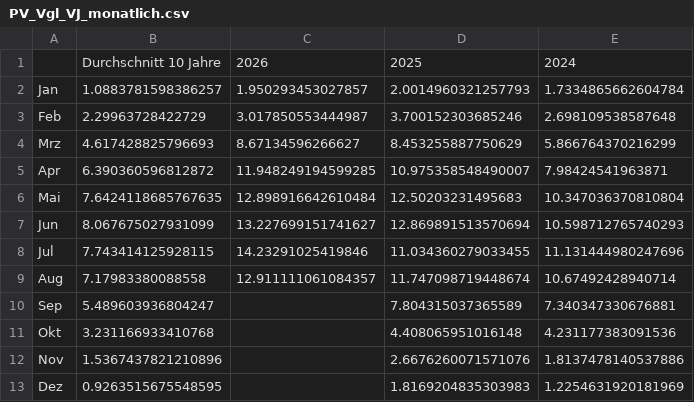
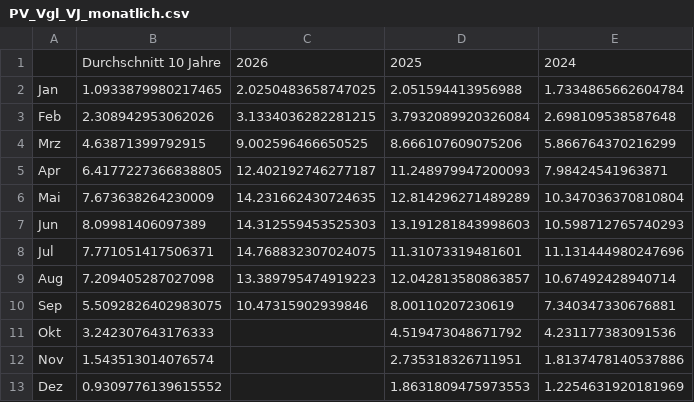
Before and after one commit to Economics-SP-V/Test, a CSV file: Stromerzeugung/PV_Vgl_VJ_monatlich.csv, drawn as a sheet.

Commit message:
Daily Update

```diff
--- a/Stromerzeugung/PV_Vgl_VJ_monatlich.csv
+++ b/Stromerzeugung/PV_Vgl_VJ_monatlich.csv
@@ -1,13 +1,13 @@
 ,Durchschnitt 10 Jahre,2026,2025,2024
-Jan,1.0883781598386257,1.950293453027857,2.0014960321257793,1.7334865662604784
-Feb,2.29963728422729,3.017850553444987,3.700152303685246,2.698109538587648
-Mrz,4.617428825796693,8.67134596266627,8.453255887750629,5.866764370216299
-Apr,6.390360596812872,11.948249194599285,10.975358548490007,7.98424541963871
-Mai,7.6424118685767635,12.898916642610484,12.50203231495683,10.347036370810804
-Jun,8.067675027931099,13.227699151741627,12.869891513570694,10.598712765740293
-Jul,7.743414125928115,14.23291025419846,11.034360279033455,11.131444980247696
-Aug,7.17983380088558,12.911111061084357,11.747098719448674,10.67492428940714
-Sep,5.489603936804247,,7.804315037365589,7.340347330676881
-Okt,3.231166933410768,,4.408065951016148,4.231177383091536
-Nov,1.5367437821210896,,2.6676260071571076,1.8137478140537886
-Dez,0.9263515675548595,,1.8169204835303983,1.2254631920181969
+Jan,1.0933879980217465,2.0250483658747025,2.051594413956988,1.7334865662604784
+Feb,2.308942953062026,3.1334036282281215,3.7932089920326084,2.698109538587648
+Mrz,4.63871399792915,9.002596466650525,8.666107609075206,5.866764370216299
+Apr,6.4177227366838805,12.402192746277187,11.248979947200093,7.98424541963871
+Mai,7.673638264230009,14.231662430724635,12.814296271489289,10.347036370810804
+Jun,8.09981406097389,14.312559453525303,13.191281843998603,10.598712765740293
+Jul,7.771051417506371,14.768832307024075,11.31073319481601,11.131444980247696
+Aug,7.209405287027098,13.389795474919223,12.042813580863857,10.67492428940714
+Sep,5.5092826402983075,10.47315902939846,8.00110207230619,7.340347330676881
+Okt,3.242307643176333,,4.519473048671792,4.231177383091536
+Nov,1.543513014076574,,2.735318326711951,1.8137478140537886
+Dez,0.9309776139615552,,1.8631809475973553,1.2254631920181969
```
